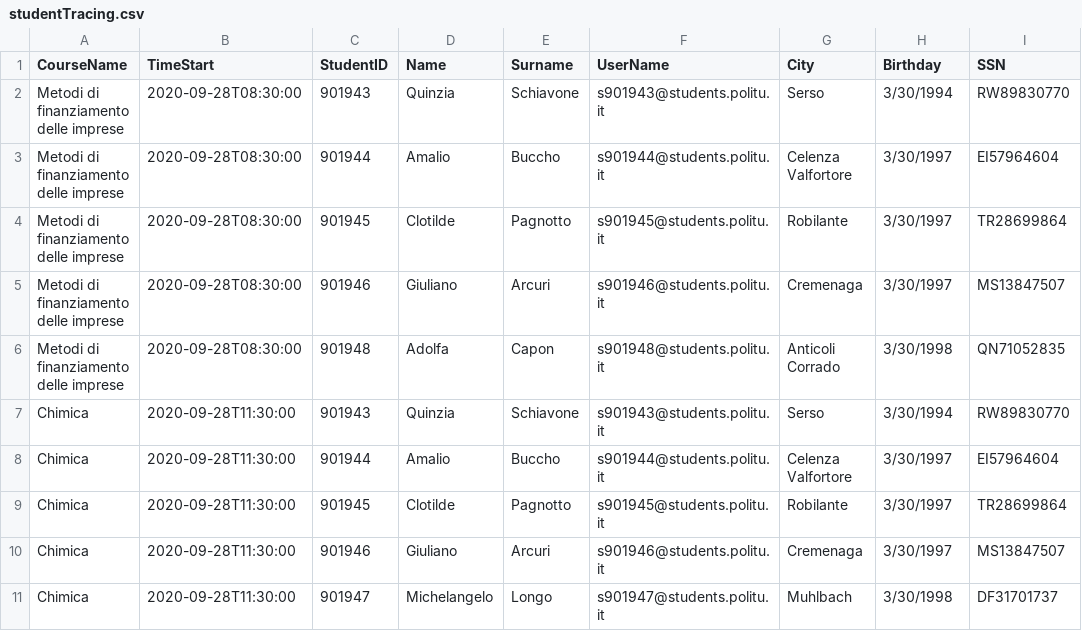
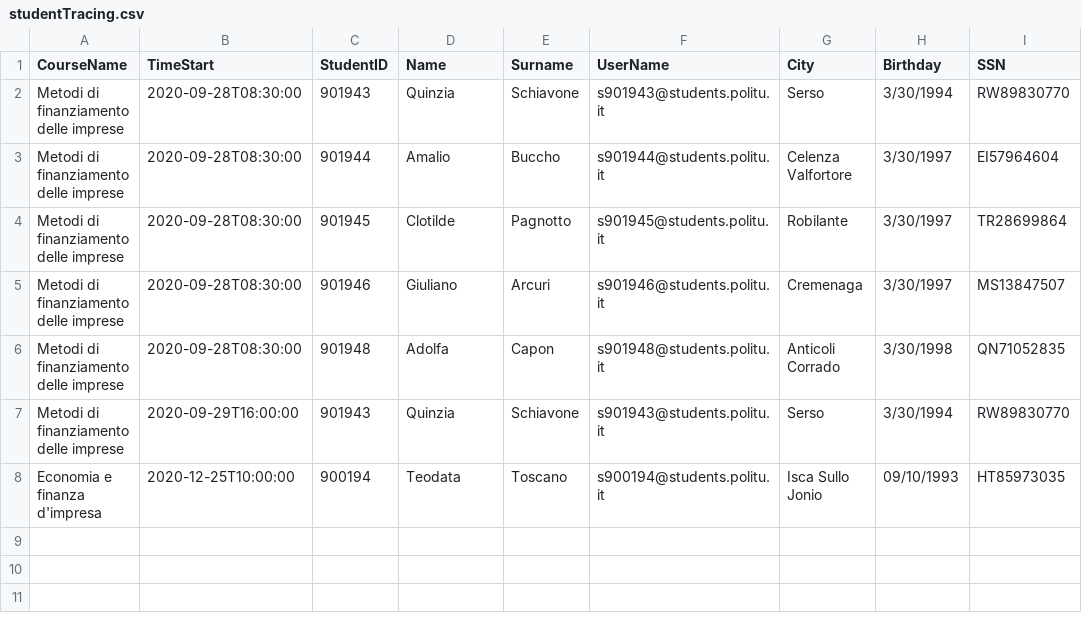
Before and after one commit to davidefalcone1/PULSeBS, a CSV file: server/files/studentTracing.csv, drawn as a sheet.

Commit message:
[PUL-16][PUL-113][PUL-24][PUL-123] Generate a contact tracing report added for both student and teacher. test id for student is 901943 and test id for teacher is d9000

```diff
--- a/server/files/studentTracing.csv
+++ b/server/files/studentTracing.csv
@@ -6,6 +6,3 @@ Metodi di finanziamento delle imprese,2020-09-28T08:30:00,901946,Giuliano,Arcuri
 Metodi di finanziamento delle imprese,2020-09-28T08:30:00,901948,Adolfa,Capon,s901948@students.politu.it,Anticoli Corrado,3/30/1998,QN71052835
-Chimica,2020-09-28T11:30:00,901943,Quinzia,Schiavone,s901943@students.politu.it,Serso,3/30/1994,RW89830770
-Chimica,2020-09-28T11:30:00,901944,Amalio,Buccho,s901944@students.politu.it,Celenza Valfortore,3/30/1997,EI57964604
-Chimica,2020-09-28T11:30:00,901945,Clotilde,Pagnotto,s901945@students.politu.it,Robilante,3/30/1997,TR28699864
-Chimica,2020-09-28T11:30:00,901946,Giuliano,Arcuri,s901946@students.politu.it,Cremenaga,3/30/1997,MS13847507
-Chimica,2020-09-28T11:30:00,901947,Michelangelo,Longo,s901947@students.politu.it,Muhlbach,3/30/1998,DF31701737
+Metodi di finanziamento delle imprese,2020-09-29T16:00:00,901943,Quinzia,Schiavone,s901943@students.politu.it,Serso,3/30/1994,RW89830770
+Economia e finanza d'impresa,2020-12-25T10:00:00,900194,Teodata,Toscano,s900194@students.politu.it,Isca Sullo Jonio,09/10/1993,HT85973035
```
Also changed, not shown: 7 other files.
